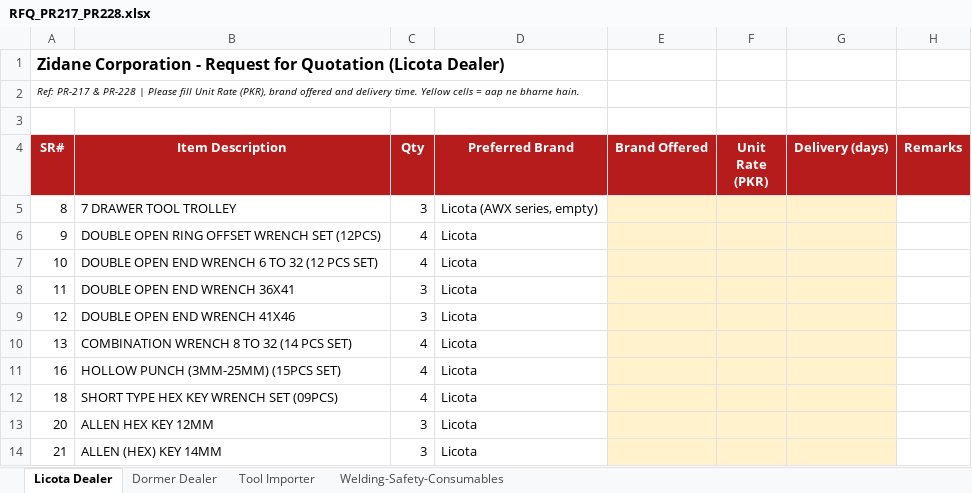
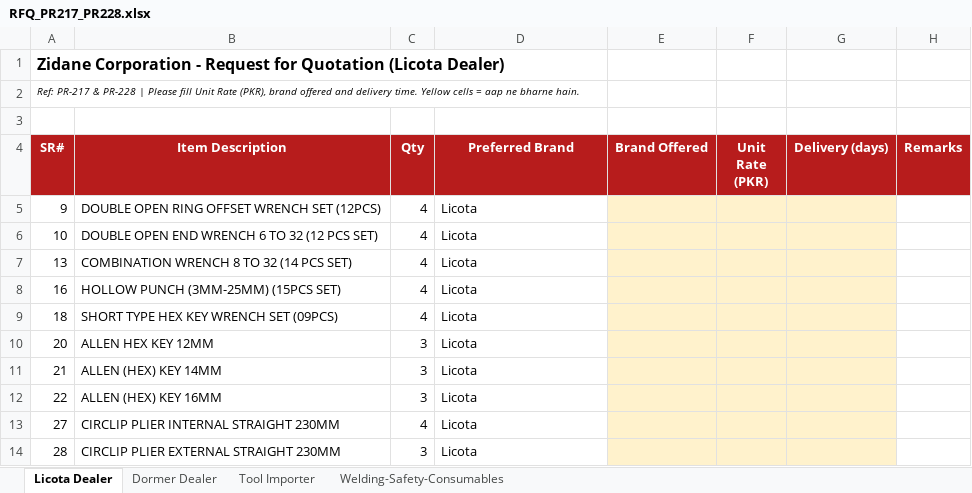
Before and after one commit to zidanefinance-bot/hassan, an Excel workbook: quotes/PR-217-228/RFQ_PR217_PR228.xlsx, sheet Licota Dealer, drawn as a sheet; only a part is shown; the shorter side is filled out with more unchanged rows; values as stored, in another font and other column widths than the file's, no borders; the diff names each change by its address in the sheet, - before the commit and + after, or states it on an @@ line.

```diff
--- a/quotes/PR-217-228/RFQ_PR217_PR228.xlsx (sheet Licota Dealer)
+++ b/quotes/PR-217-228/RFQ_PR217_PR228.xlsx (sheet Licota Dealer)
-row 5: 8 | 7 DRAWER TOOL TROLLEY | 3 | Licota (AWX series, empty)
-row 8: 11 | DOUBLE OPEN END WRENCH 36X41 | 3 | Licota
-row 9: 12 | DOUBLE OPEN END WRENCH 41X46 | 3 | Licota
```
Also changed, not shown: quotes/PR-217-228/Quote_PR217_PR228_Rate_Check.xlsx, quotes/PR-217-228/Zidane_Revised_Quotation_PR217_PR228.xlsx, 3 other files.
